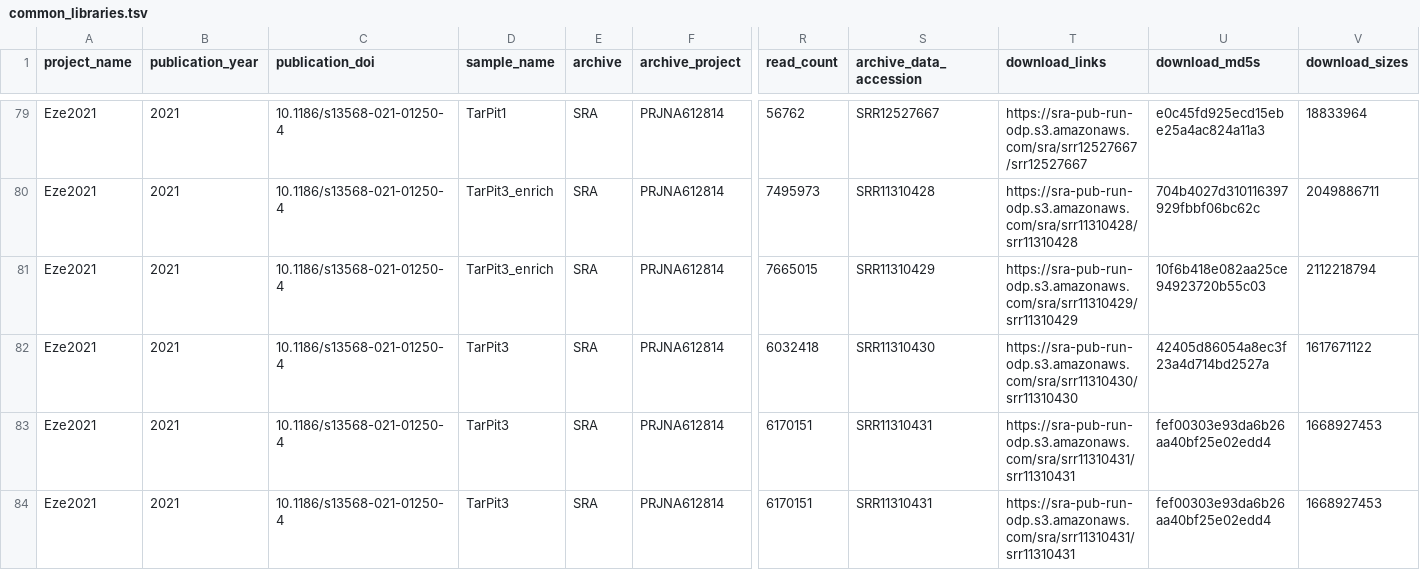
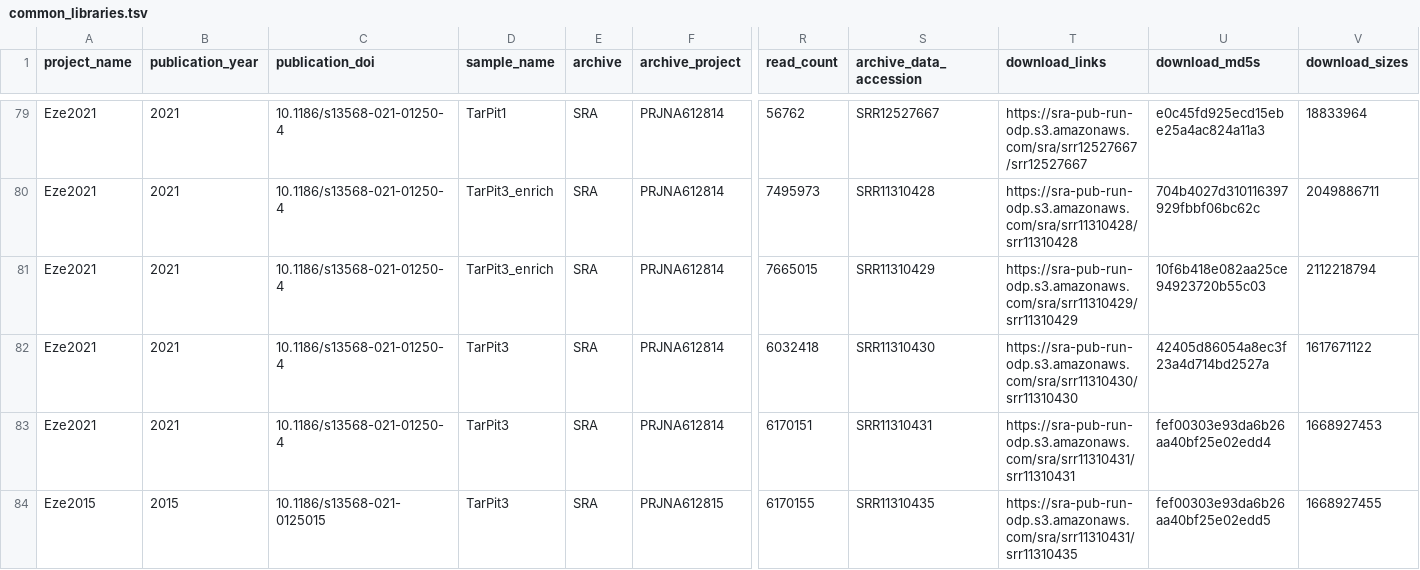
Before and after one commit to agni-bioinformatics-lab/OilMetagenomesDB, a TSV file: common_libraries/common_libraries.tsv, drawn as a sheet; only a part is shown, gaps mark what is left out; the diff names each change by its address in the sheet, - before the commit and + after, or states it on an @@ line.

Commit message:
Update common_libraries.tsv

```diff
--- a/common_libraries/common_libraries.tsv
+++ b/common_libraries/common_libraries.tsv
-A84 (project_name): Eze2021
+A84 (project_name): Eze2015
-B84 (publication_year): 2021
+B84 (publication_year): 2015
-C84 (publication_doi): 10.1186/s13568-021-01250-4
+C84 (publication_doi): 10.1186/s13568-021-0125015
-F84 (archive_project): PRJNA612814
+F84 (archive_project): PRJNA612815
-R84 (read_count): 6170151
+R84 (read_count): 6170155
-S84 (archive_data_accession): SRR11310431
+S84 (archive_data_accession): SRR11310435
-T84 (download_links): https://sra-pub-run-odp.s3.amazonaws.com/sra/srr11310431/srr11310431
+T84 (download_links): https://sra-pub-run-odp.s3.amazonaws.com/sra/srr11310431/srr11310435
-U84 (download_md5s): fef00303e93da6b26aa40bf25e02edd4
+U84 (download_md5s): fef00303e93da6b26aa40bf25e02edd5
-V84 (download_sizes): 1668927453
+V84 (download_sizes): 1668927455
```
